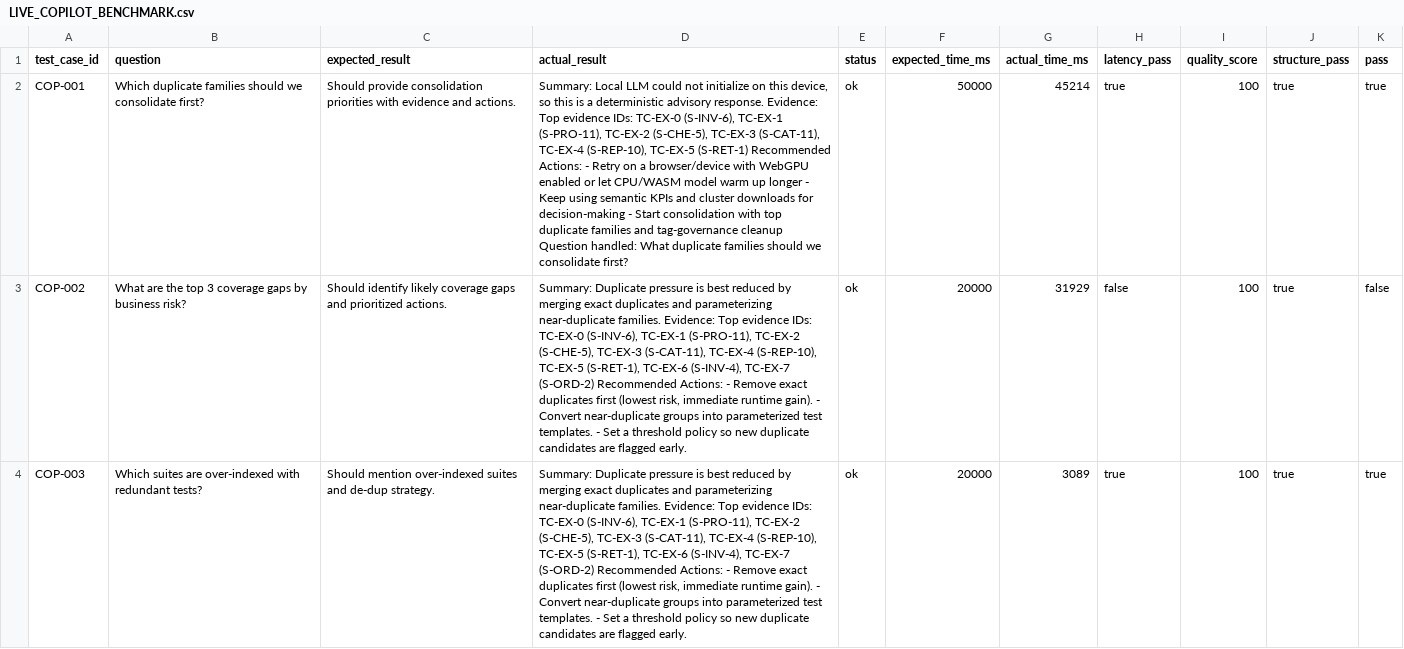
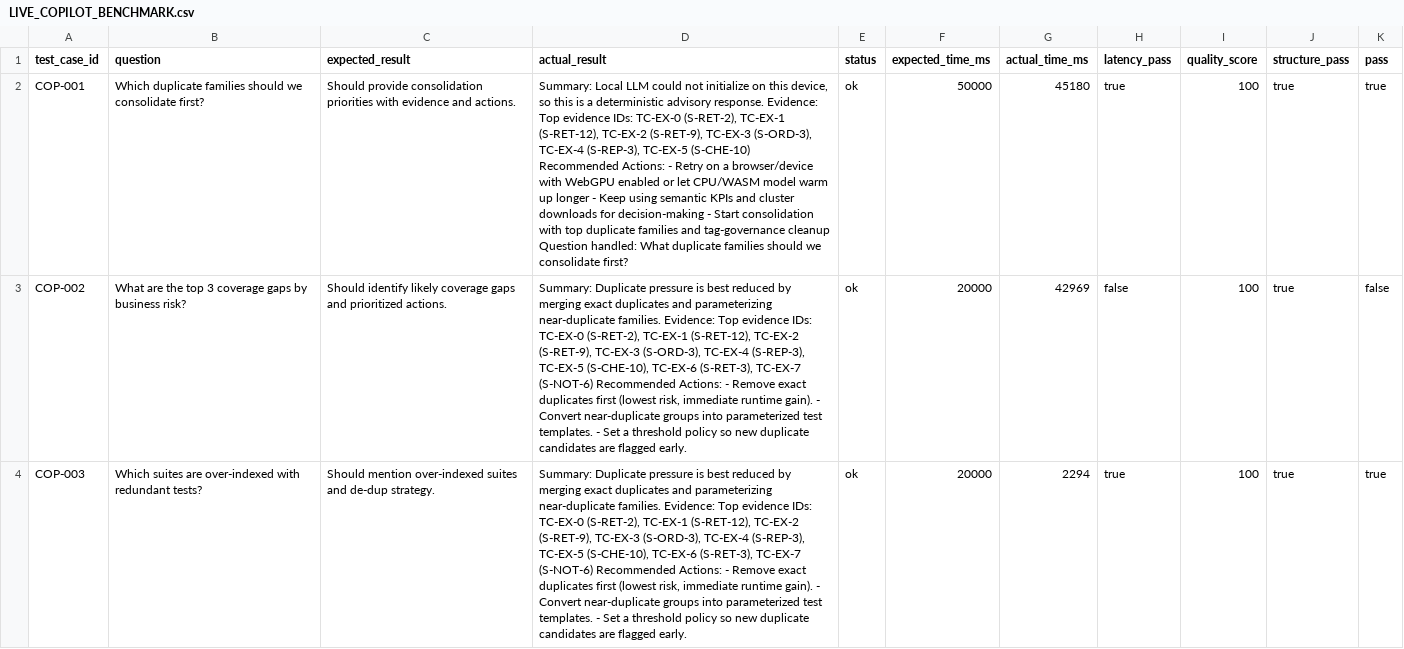
Before and after one commit to arvind3/qa-intelligence-platform, a CSV file: results/LIVE_COPILOT_BENCHMARK.csv, drawn as a sheet; only a part is shown; the diff covers the shown part only; the diff names each change by its address in the sheet, - before the commit and + after, or states it on an @@ line.

```diff
--- a/results/LIVE_COPILOT_BENCHMARK.csv
+++ b/results/LIVE_COPILOT_BENCHMARK.csv
-D2 (actual_result): …IDs: TC-EX-0 (S-INV-6), TC-EX-1 (S-PRO-11), TC-EX-2 (S-CHE-5), TC-EX-3 (S-CAT-11), TC-EX-4 (S-REP-10), TC-EX-5 (S-RET-1) Recommended Actions:…
+D2 (actual_result): …IDs: TC-EX-0 (S-RET-2), TC-EX-1 (S-RET-12), TC-EX-2 (S-RET-9), TC-EX-3 (S-ORD-3), TC-EX-4 (S-REP-3), TC-EX-5 (S-CHE-10) Recommended Actions:…
-G2 (actual_time_ms): 45214
+G2 (actual_time_ms): 45180
-D3:D4 (actual_result): …IDs: TC-EX-0 (S-INV-6), TC-EX-1 (S-PRO-11), TC-EX-2 (S-CHE-5), TC-EX-3 (S-CAT-11), TC-EX-4 (S-REP-10), TC-EX-5 (S-RET-1), TC-EX-6 (S-INV-4), TC-EX-7 (S-ORD-2) Recommended Actions:…
+D3:D4 (actual_result): …IDs: TC-EX-0 (S-RET-2), TC-EX-1 (S-RET-12), TC-EX-2 (S-RET-9), TC-EX-3 (S-ORD-3), TC-EX-4 (S-REP-3), TC-EX-5 (S-CHE-10), TC-EX-6 (S-RET-3), TC-EX-7 (S-NOT-6) Recommended Actions:…
-G3 (actual_time_ms): 31929
+G3 (actual_time_ms): 42969
-G4 (actual_time_ms): 3089
+G4 (actual_time_ms): 2294
```
Also changed, not shown: 32 edited cells elsewhere in this file, results/GRAPH_CHART_TEST_RESULTS.csv, 10 other files.
